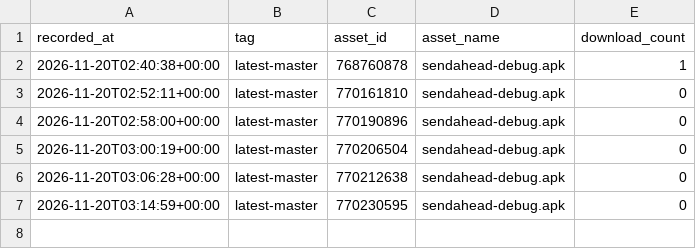
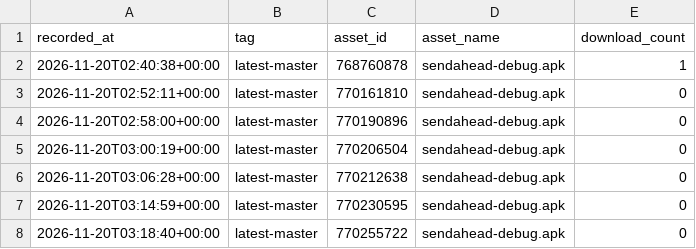
Before and after one commit to yogeshpaliyal/SendAhead, a CSV file: downloads.csv, drawn as a sheet; the diff names each change by its address in the sheet, - before the commit and + after, or states it on an @@ line.

```diff
--- a/downloads.csv
+++ b/downloads.csv
+row 8: 2026-11-20T03:18:40+00:00 | latest-master | 770255722 | sendahead-debug.apk | 0
```
Also changed, not shown: 1 other file.
